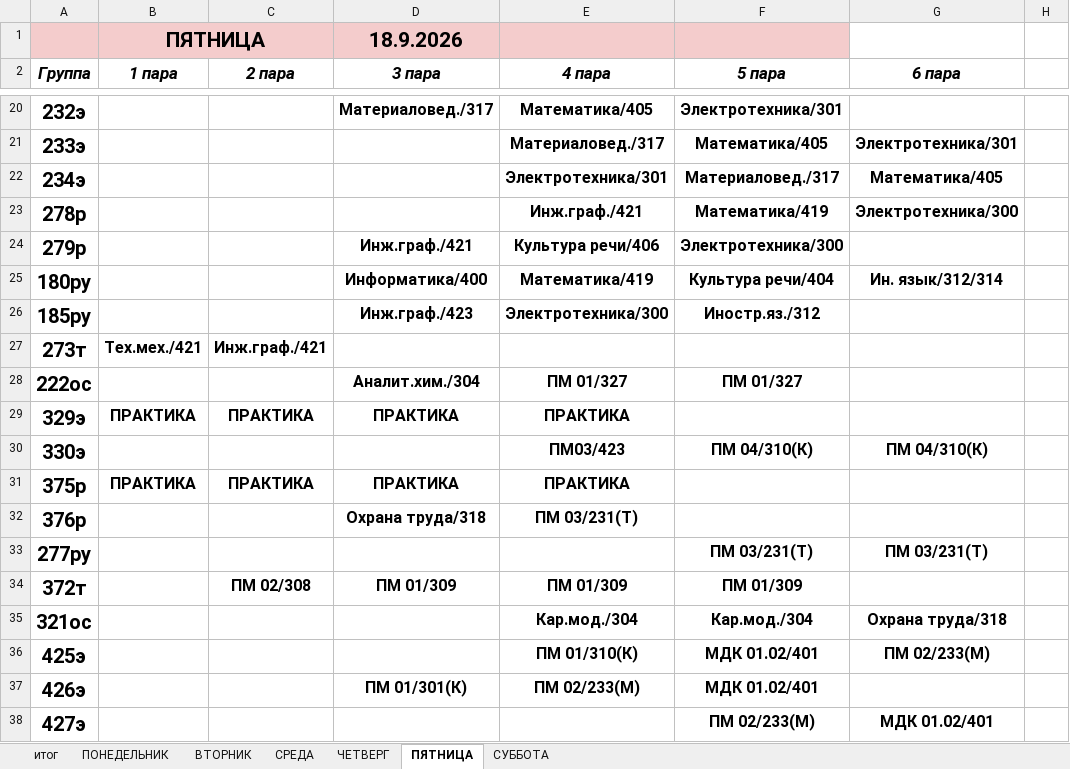
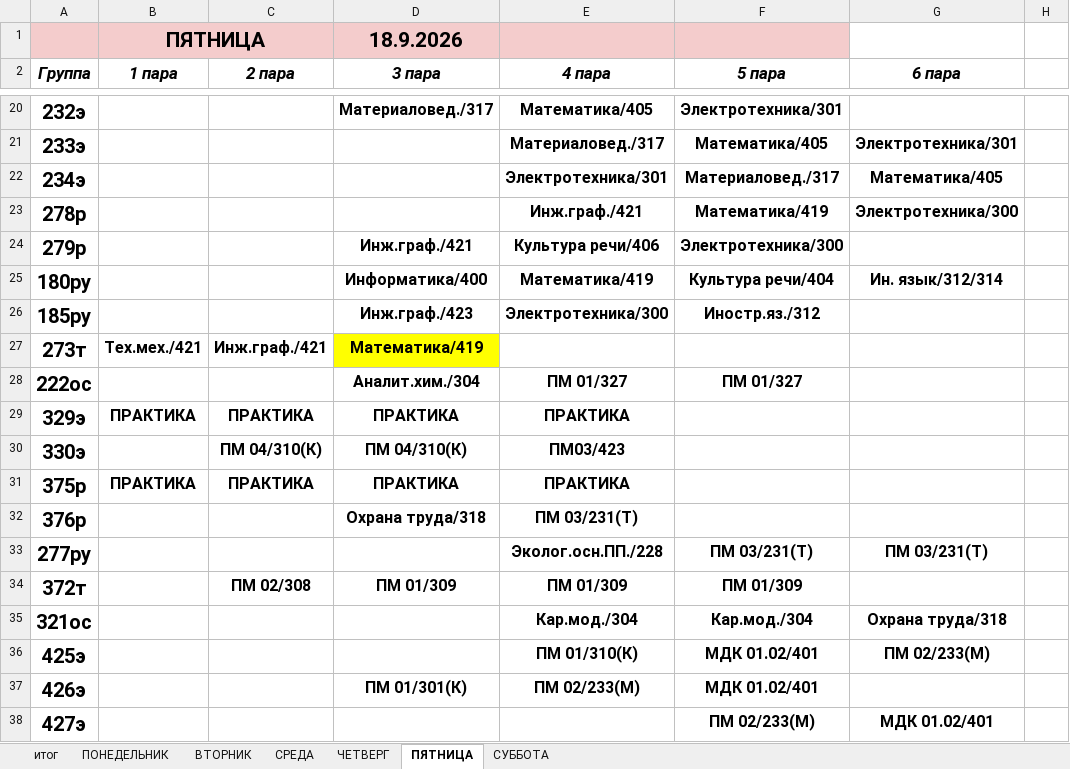
Before and after one commit to colderuopen-art/raspisanie, an Excel workbook: Расписание.xlsx, sheet ПЯТНИЦА, drawn as a sheet; only a part is shown, gaps mark what is left out; values as stored, in another font and other column widths than the file's, no borders; the diff names each change by its address in the sheet, - before the commit and + after, or states it on an @@ line.

```diff
--- a/Расписание.xlsx (sheet ПЯТНИЦА)
+++ b/Расписание.xlsx (sheet ПЯТНИЦА)
-D27 (3 пара): (empty)
+D27 (3 пара): Математика/419
-D27 fill: none
+D27 fill: #FFFF00
-C30 (2 пара): (empty)
+C30 (2 пара): ПМ 04/310(К)
-D30 (3 пара): (empty)
+D30 (3 пара): ПМ 04/310(К)
-F30 (5 пара): ПМ 04/310(К)
+F30 (5 пара): (empty)
-G30 (6 пара): ПМ 04/310(К)
+G30 (6 пара): (empty)
-E33 (4 пара): (empty)
+E33 (4 пара): Эколог.осн.ПП./228
```
Also changed, not shown: sheet ВТОРНИК, sheet итог.
